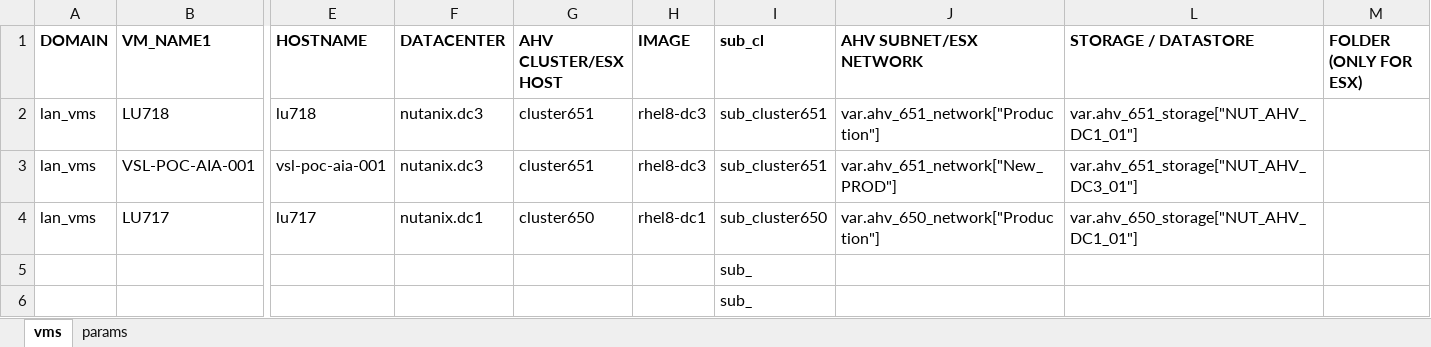
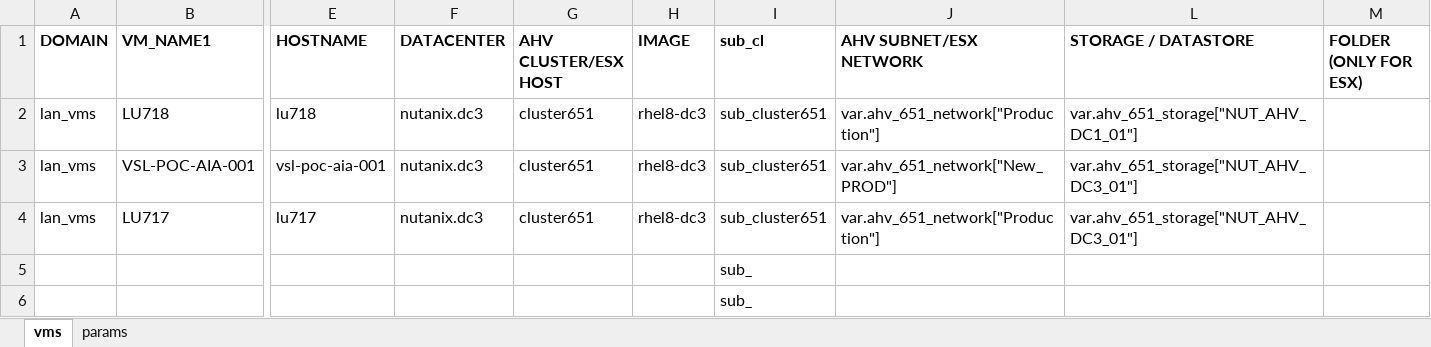
Before and after one commit to steve3535/terraform, an Excel workbook: dev/vmdefs.xlsx, sheet vms, drawn as a sheet; only a part is shown, gaps mark what is left out; values as stored, in another font and other column widths than the file's, no borders; the diff names each change by its address in the sheet, - before the commit and + after, or states it on an @@ line.

```diff
--- a/dev/vmdefs.xlsx (sheet vms)
+++ b/dev/vmdefs.xlsx (sheet vms)
-F4 (DATACENTER): nutanix.dc1
+F4 (DATACENTER): nutanix.dc3
-G4 (AHV CLUSTER/ESX HOST): cluster650
+G4 (AHV CLUSTER/ESX HOST): cluster651
-H4 (IMAGE): rhel8-dc1
+H4 (IMAGE): rhel8-dc3
-I4 (sub_cl): sub_cluster650
+I4 (sub_cl): sub_cluster651
-J4 (AHV SUBNET/ESX NETWORK): var.ahv_650_network["Production"]
+J4 (AHV SUBNET/ESX NETWORK): var.ahv_651_network["Production"]
-L4 (STORAGE / DATASTORE): var.ahv_650_storage["NUT_AHV_DC1_01"]
+L4 (STORAGE / DATASTORE): var.ahv_651_storage["NUT_AHV_DC3_01"]
```
Also changed, not shown: hidden cells, 1 other file.
